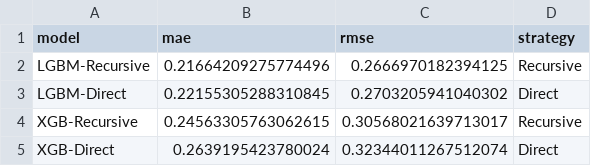
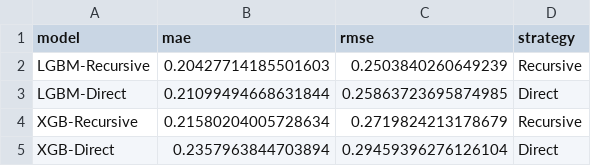
Before and after one commit to any144/fyp, a CSV file: data/ml_model_comparison_metrics.csv, drawn as a sheet.

```diff
--- a/data/ml_model_comparison_metrics.csv
+++ b/data/ml_model_comparison_metrics.csv
@@ -1,5 +1,5 @@
 model,mae,rmse,strategy
-LGBM-Recursive,0.21664209275774496,0.2666970182394125,Recursive
-LGBM-Direct,0.22155305288310845,0.2703205941040302,Direct
-XGB-Recursive,0.24563305763062615,0.30568021639713017,Recursive
-XGB-Direct,0.2639195423780024,0.32344011267512074,Direct
+LGBM-Recursive,0.20427714185501603,0.2503840260649239,Recursive
+LGBM-Direct,0.21099494668631844,0.25863723695874985,Direct
+XGB-Recursive,0.21580204005728634,0.2719824213178679,Recursive
+XGB-Direct,0.2357963844703894,0.29459396276126104,Direct
```
Also changed, not shown: data/all_ml_forecasts.csv, data/ml_per_series_metrics.csv, 52 other files.
